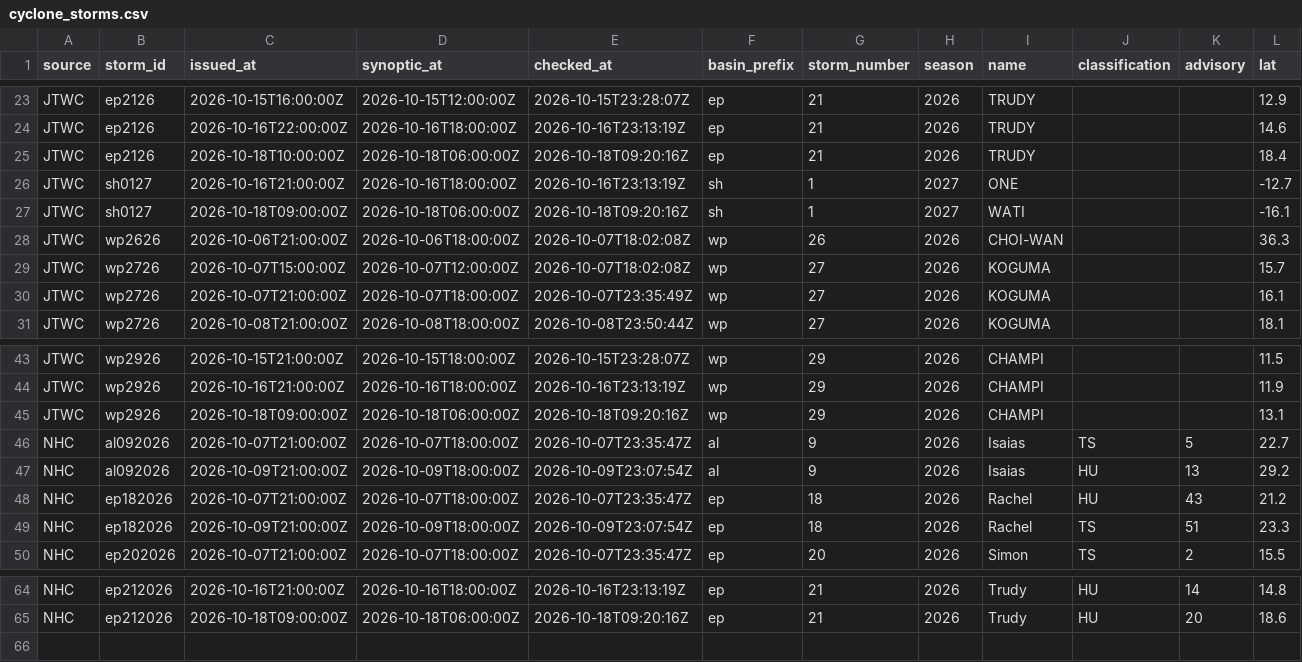
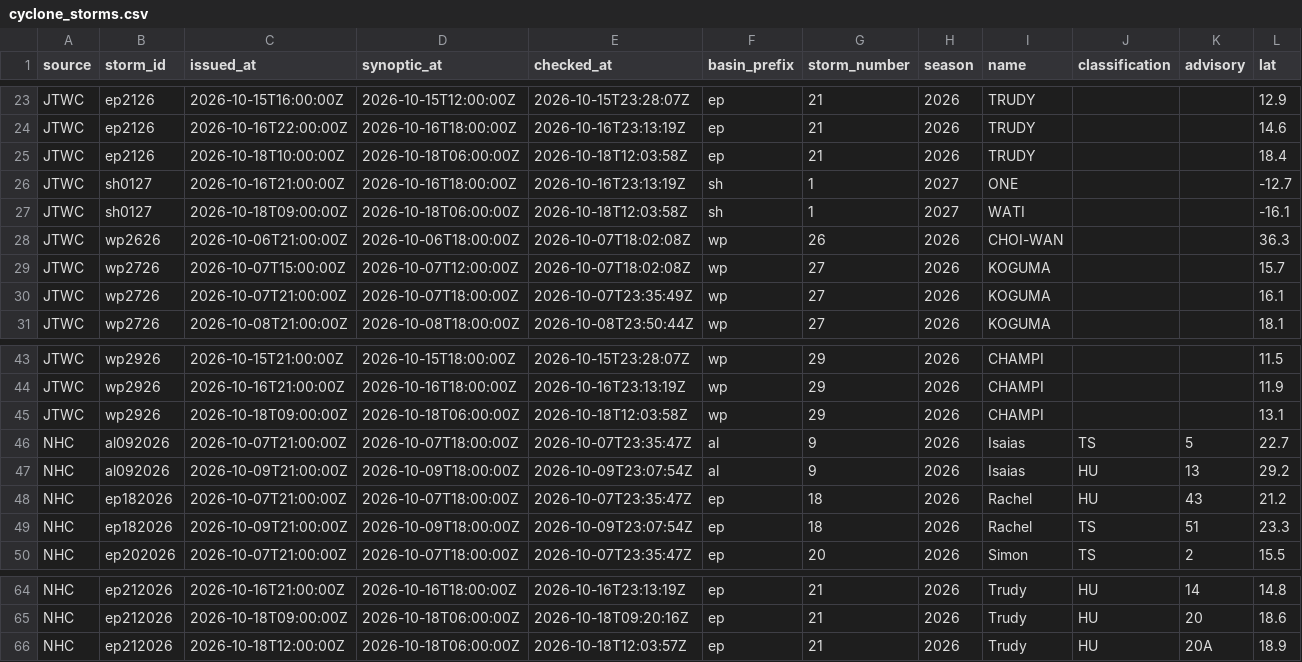
Before and after one commit to philipbergman6-glitch/Mirror-Market, a CSV file: data/history/cyclone_storms.csv, drawn as a sheet; only a part is shown, gaps mark what is left out; rows hold the shown columns only; the diff names each change by its address in the sheet, - before the commit and + after, or states it on an @@ line.

```diff
--- a/data/history/cyclone_storms.csv
+++ b/data/history/cyclone_storms.csv
-E25 (checked_at): 2026-10-18T09:20:16Z
+E25 (checked_at): 2026-10-18T12:03:58Z
-E27 (checked_at): 2026-10-18T09:20:16Z
+E27 (checked_at): 2026-10-18T12:03:58Z
-E45 (checked_at): 2026-10-18T09:20:16Z
+E45 (checked_at): 2026-10-18T12:03:58Z
+row 66: NHC | ep212026 | 2026-10-18T12:00:00Z | 2026-10-18T06:00:00Z | 2026-10-18T12:03:57Z | ep | 21 | 2026 | Trudy | HU | 20A | 18.9
```
Also changed, not shown: data/history/cyclone_source_status.csv, data/history/data_freshness.csv, 4 other files.
